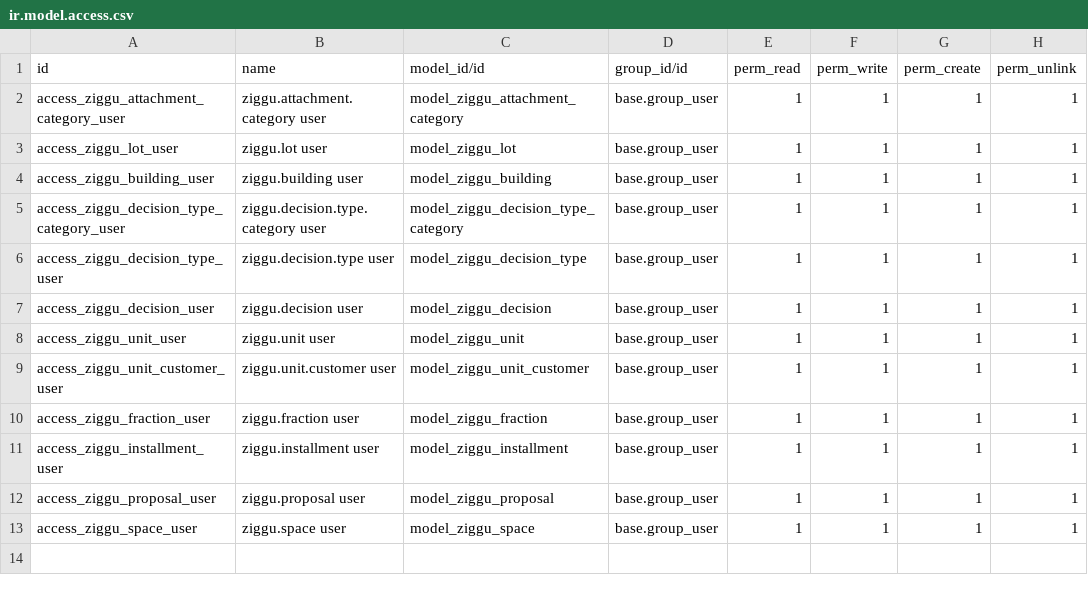
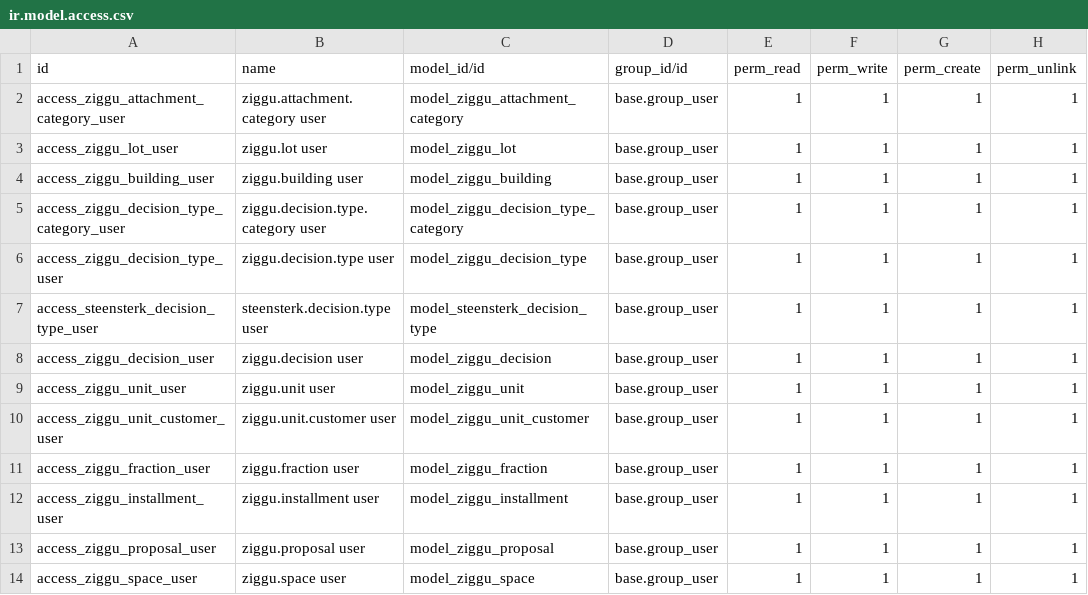
Before and after one commit to Vdebeerst/steensterk, a CSV file: steensterk_ziggu/security/ir.model.access.csv, drawn as a sheet.

Commit message:
Wim - Ziggu 3

```diff
--- a/steensterk_ziggu/security/ir.model.access.csv
+++ b/steensterk_ziggu/security/ir.model.access.csv
@@ -6,2 +6,3 @@ access_ziggu_decision_type_category_user,ziggu.decision.type.category user,model
 access_ziggu_decision_type_user,ziggu.decision.type user,model_ziggu_decision_type,base.group_user,1,1,1,1
+access_steensterk_decision_type_user,steensterk.decision.type user,model_steensterk_decision_type,base.group_user,1,1,1,1
 access_ziggu_decision_user,ziggu.decision user,model_ziggu_decision,base.group_user,1,1,1,1
```
Also changed, not shown: 10 other files.
